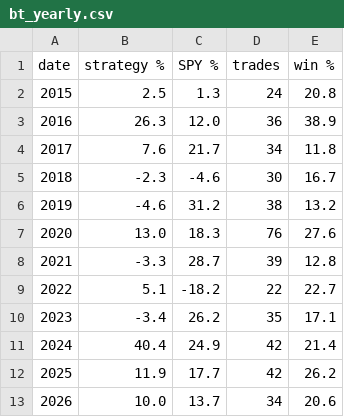
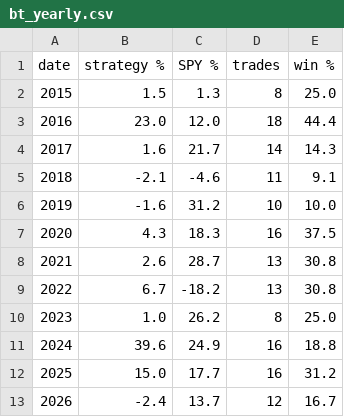
Before and after one commit to AbKathiriya/leader-breakout, a CSV file: data/bt_yearly.csv, drawn as a sheet.

```diff
--- a/data/bt_yearly.csv
+++ b/data/bt_yearly.csv
@@ -1,13 +1,13 @@
 date,strategy %,SPY %,trades,win %
-2015,2.5,1.3,24,20.8
-2016,26.3,12.0,36,38.9
-2017,7.6,21.7,34,11.8
-2018,-2.3,-4.6,30,16.7
-2019,-4.6,31.2,38,13.2
-2020,13.0,18.3,76,27.6
-2021,-3.3,28.7,39,12.8
-2022,5.1,-18.2,22,22.7
-2023,-3.4,26.2,35,17.1
-2024,40.4,24.9,42,21.4
-2025,11.9,17.7,42,26.2
-2026,10.0,13.7,34,20.6
+2015,1.5,1.3,8,25.0
+2016,23.0,12.0,18,44.4
+2017,1.6,21.7,14,14.3
+2018,-2.1,-4.6,11,9.1
+2019,-1.6,31.2,10,10.0
+2020,4.3,18.3,16,37.5
+2021,2.6,28.7,13,30.8
+2022,6.7,-18.2,13,30.8
+2023,1.0,26.2,8,25.0
+2024,39.6,24.9,16,18.8
+2025,15.0,17.7,16,31.2
+2026,-2.4,13.7,12,16.7
```
Also changed, not shown: 11 other files.
